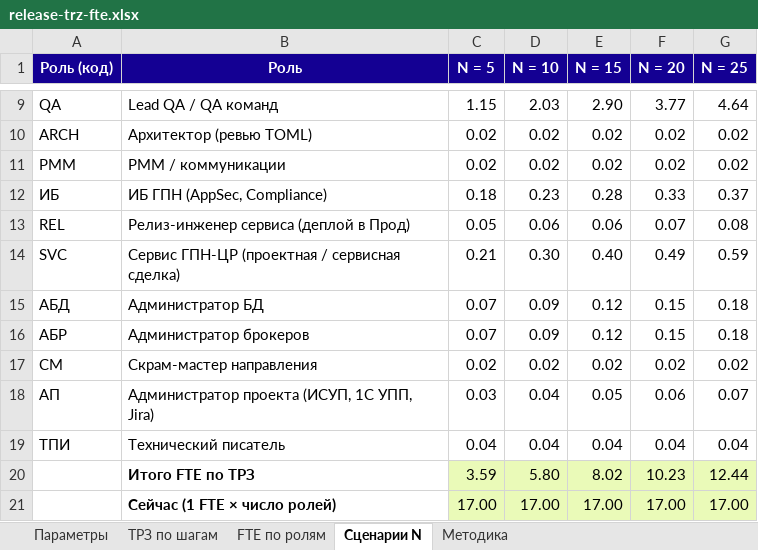
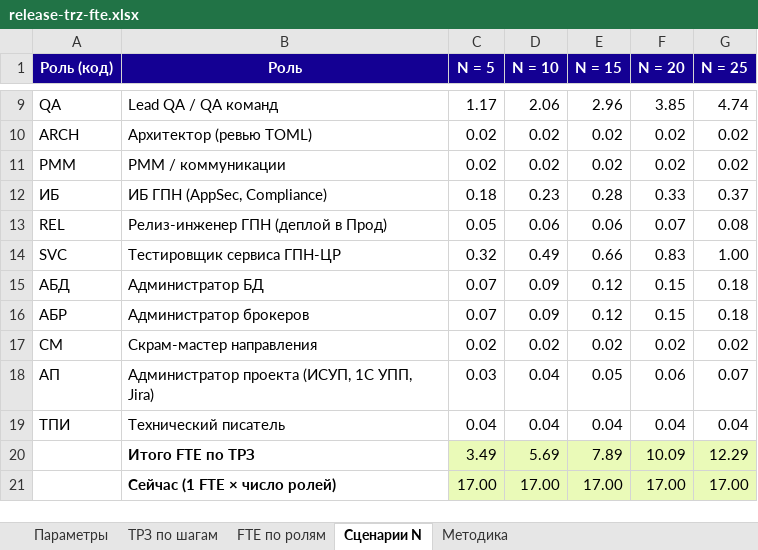
Before and after one commit to KMNV777/main_arsen, an Excel workbook: docs/release-trz-fte.xlsx, sheet Сценарии N, drawn as a sheet; only a part is shown, gaps mark what is left out; values as stored, in another font and other column widths than the file's, no borders; removed rows and columns are numbered as before the commit, all else as after; the diff covers the shown part only; the diff names each change by its address in the sheet, - before the commit and + after, or states it on an @@ line.

```diff
--- a/docs/release-trz-fte.xlsx (sheet Сценарии N)
+++ b/docs/release-trz-fte.xlsx (sheet Сценарии N)
-C9 (N = 5): 1.15
+C9 (N = 5): 1.17
-D9 (N = 10): 2.03
+D9 (N = 10): 2.06
-E9 (N = 15): 2.90
+E9 (N = 15): 2.96
-F9 (N = 20): 3.77
+F9 (N = 20): 3.85
-G9 (N = 25): 4.64
+G9 (N = 25): 4.74
-B13 (Роль): Релиз-инженер сервиса (деплой в Прод)
+B13 (Роль): Релиз-инженер ГПН (деплой в Прод)
-B14 (Роль): Сервис ГПН-ЦР (проектная / сервисная сделка)
+B14 (Роль): Тестировщик сервиса ГПН-ЦР
-C14 (N = 5): 0.21
+C14 (N = 5): 0.32
-D14 (N = 10): 0.30
+D14 (N = 10): 0.49
-E14 (N = 15): 0.40
+E14 (N = 15): 0.66
-F14 (N = 20): 0.49
+F14 (N = 20): 0.83
-G14 (N = 25): 0.59
+G14 (N = 25): 1.00
-row 20:  | Итого FTE по ТРЗ | 3.59 | 5.80 | 8.02 | 10.23 | 12.44
+row 20:  | Итого FTE по ТРЗ | 3.49 | 5.69 | 7.89 | 10.09 | 12.29
```
Also changed, not shown: 31 edited cells elsewhere in this sheet, sheet ТРЗ по шагам, sheet FTE по ролям, formulas that keep their value, 22 other files.
